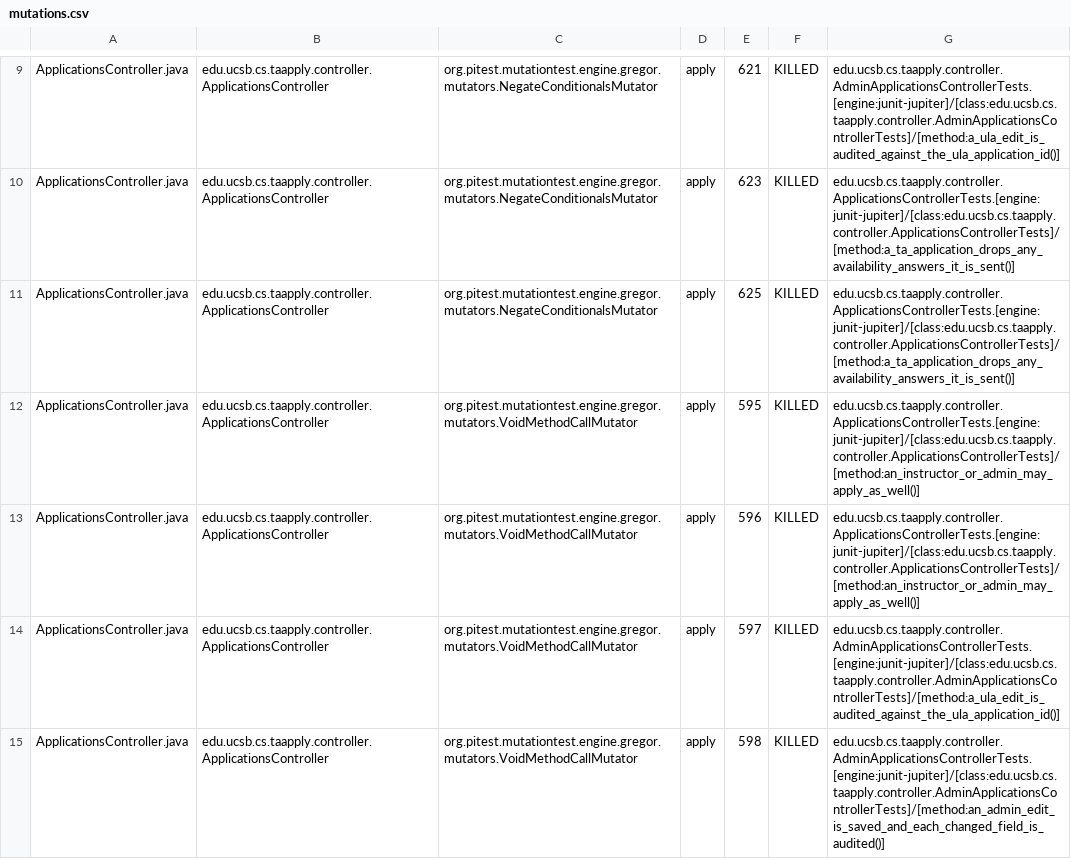
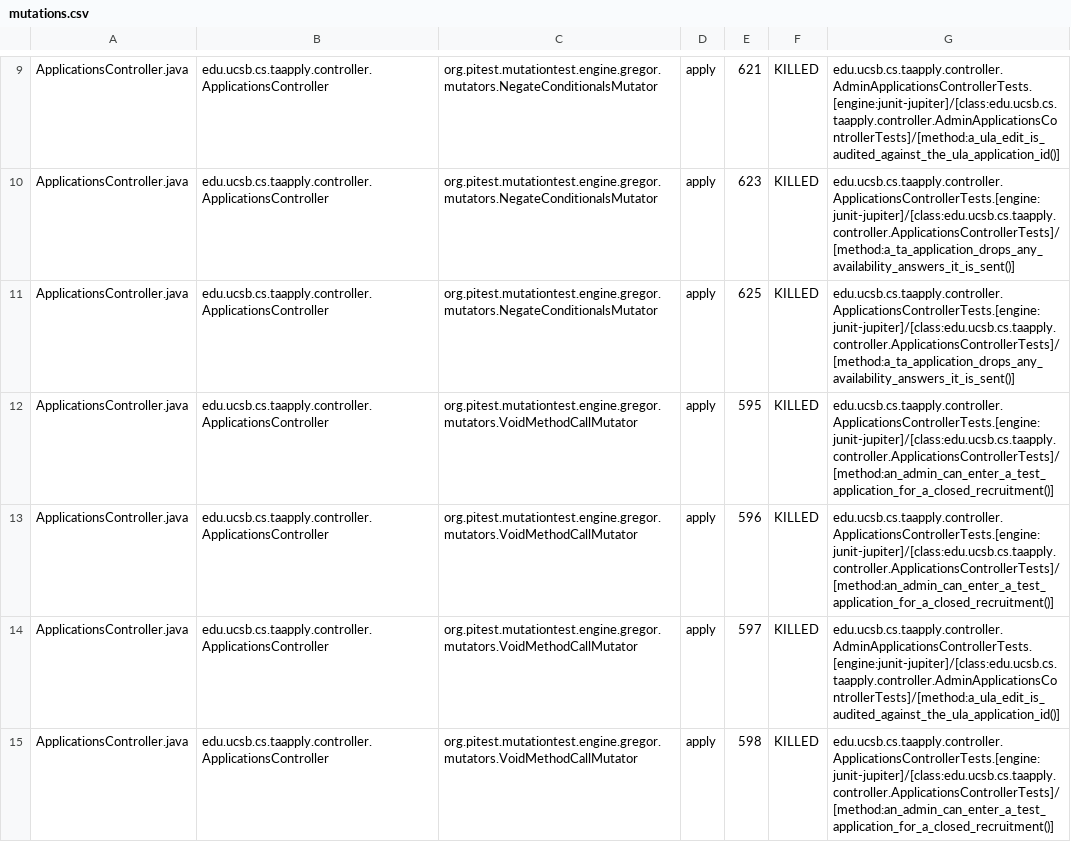
Before and after one commit to ucsb-cs156/proj-ta-apply, a CSV file: prs/129/pitest/mutations.csv, drawn as a sheet; only a part is shown, gaps mark what is left out; the diff covers the shown part only.

Commit message:
Deploying to gh-pages from @ ucsb-cs156/proj-ta-apply@c05f328641d387ec77dacd1c6153e5d553f6a280 🚀

```diff
--- a/prs/129/pitest/mutations.csv
+++ b/prs/129/pitest/mutations.csv
@@ -11,5 +11,5 @@ ApplicationsController.java,edu.ucsb.cs.taapply.controller.ApplicationsControlle
 ApplicationsController.java,edu.ucsb.cs.taapply.controller.ApplicationsController,org.pitest.mutationtest.engine.gregor.mutators.NegateConditionalsMutator,apply,625,KILLED,edu.ucsb.cs.taapply.controller.ApplicationsControllerTests.[engine:junit-jupiter]/[class:edu.ucsb.cs.taapply.controller.ApplicationsControllerTests]/[method:a_ta_application_drops_any_availability_answers_it_is_sent()]
-ApplicationsController.java,edu.ucsb.cs.taapply.controller.ApplicationsController,org.pitest.mutationtest.engine.gregor.mutators.VoidMethodCallMutator,apply,595,KILLED,edu.ucsb.cs.taapply.controller.ApplicationsControllerTests.[engine:junit-jupiter]/[class:edu.ucsb.cs.taapply.controller.ApplicationsControllerTests]/[method:an_instructor_or_admin_may_apply_as_well()]
-ApplicationsController.java,edu.ucsb.cs.taapply.controller.ApplicationsController,org.pitest.mutationtest.engine.gregor.mutators.VoidMethodCallMutator,apply,596,KILLED,edu.ucsb.cs.taapply.controller.ApplicationsControllerTests.[engine:junit-jupiter]/[class:edu.ucsb.cs.taapply.controller.ApplicationsControllerTests]/[method:an_instructor_or_admin_may_apply_as_well()]
+ApplicationsController.java,edu.ucsb.cs.taapply.controller.ApplicationsController,org.pitest.mutationtest.engine.gregor.mutators.VoidMethodCallMutator,apply,595,KILLED,edu.ucsb.cs.taapply.controller.ApplicationsControllerTests.[engine:junit-jupiter]/[class:edu.ucsb.cs.taapply.controller.ApplicationsControllerTests]/[method:an_admin_can_enter_a_test_application_for_a_closed_recruitment()]
+ApplicationsController.java,edu.ucsb.cs.taapply.controller.ApplicationsController,org.pitest.mutationtest.engine.gregor.mutators.VoidMethodCallMutator,apply,596,KILLED,edu.ucsb.cs.taapply.controller.ApplicationsControllerTests.[engine:junit-jupiter]/[class:edu.ucsb.cs.taapply.controller.ApplicationsControllerTests]/[method:an_admin_can_enter_a_test_application_for_a_closed_recruitment()]
 ApplicationsController.java,edu.ucsb.cs.taapply.controller.ApplicationsController,org.pitest.mutationtest.engine.gregor.mutators.VoidMethodCallMutator,apply,597,KILLED,edu.ucsb.cs.taapply.controller.AdminApplicationsControllerTests.[engine:junit-jupiter]/[class:edu.ucsb.cs.taapply.controller.AdminApplicationsControllerTests]/[method:a_ula_edit_is_audited_against_the_ula_application_id()]
-ApplicationsController.java,edu.ucsb.cs.taapply.controller.ApplicationsController,org.pitest.mutationtest.engine.gregor.mutators.VoidMethodCallMutator,apply,598,KILLED,edu.ucsb.cs.taapply.controller.AdminApplicationsControllerTests.[engine:junit-jupiter]/[class:edu.ucsb.cs.taapply.controller.AdminApplicationsControllerTests]/[method:an_admin_edit_is_saved_and_each_changed_field_is_audited()]
+ApplicationsController.java,edu.ucsb.cs.taapply.controller.ApplicationsController,org.pitest.mutationtest.engine.gregor.mutators.VoidMethodCallMutator,apply,598,KILLED,edu.ucsb.cs.taapply.controller.ApplicationsControllerTests.[engine:junit-jupiter]/[class:edu.ucsb.cs.taapply.controller.ApplicationsControllerTests]/[method:an_admin_can_enter_a_test_application_for_a_closed_recruitment()]
```
Also changed, not shown: 78 edited cells elsewhere in this file, 47 other files.
